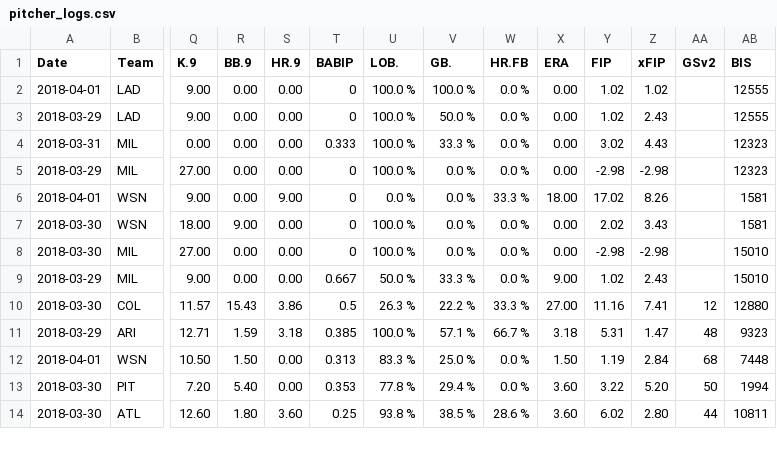
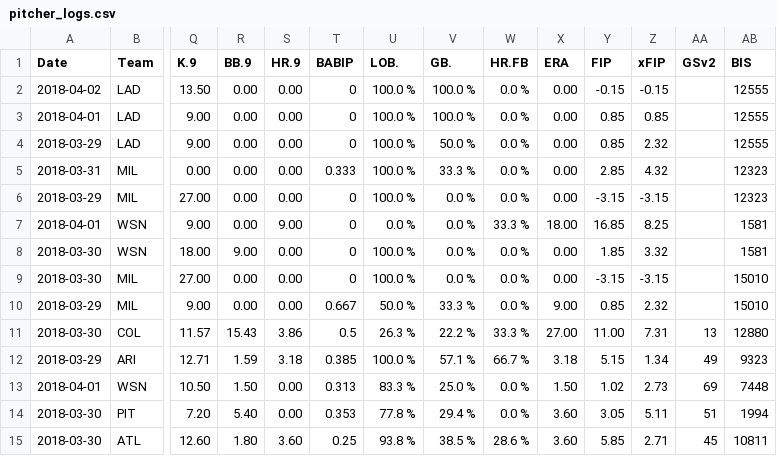
Before and after one commit to jpgraham/ScoresheetStats, a CSV file: output/pitcher_logs.csv, drawn as a sheet; only a part is shown, gaps mark what is left out; addresses are those after the commit; rows hold the shown columns only; the diff covers the shown part only; the diff names each change by its address in the sheet, - before the commit and + after, or states it on an @@ line.

```diff
--- a/output/pitcher_logs.csv
+++ b/output/pitcher_logs.csv
+row 2: 2018-04-02 | LAD | 13.50 | 0.00 | 0.00 | 0 | 100.0 % | 100.0 % | 0.0 % | 0.00 | -0.15 | -0.15 |  | 12555
-Y3:Y4 (FIP): 1.02
+Y3:Y4 (FIP): 0.85
-Z3 (xFIP): 1.02
+Z3 (xFIP): 0.85
-Z4 (xFIP): 2.43
+Z4 (xFIP): 2.32
-Y5 (FIP): 3.02
+Y5 (FIP): 2.85
-Z5 (xFIP): 4.43
+Z5 (xFIP): 4.32
-Y6 (FIP): -2.98
+Y6 (FIP): -3.15
-Z6 (xFIP): -2.98
+Z6 (xFIP): -3.15
-Y7 (FIP): 17.02
+Y7 (FIP): 16.85
-Z7 (xFIP): 8.26
+Z7 (xFIP): 8.25
-Y8 (FIP): 2.02
+Y8 (FIP): 1.85
-Z8 (xFIP): 3.43
+Z8 (xFIP): 3.32
-Y9 (FIP): -2.98
+Y9 (FIP): -3.15
-Z9 (xFIP): -2.98
+Z9 (xFIP): -3.15
-Y10 (FIP): 1.02
+Y10 (FIP): 0.85
-Z10 (xFIP): 2.43
+Z10 (xFIP): 2.32
-Y11 (FIP): 11.16
+Y11 (FIP): 11.00
-Z11 (xFIP): 7.41
+Z11 (xFIP): 7.31
-AA11 (GSv2): 12
+AA11 (GSv2): 13
-Y12 (FIP): 5.31
+Y12 (FIP): 5.15
-Z12 (xFIP): 1.47
+Z12 (xFIP): 1.34
-AA12 (GSv2): 48
+AA12 (GSv2): 49
-Y13 (FIP): 1.19
+Y13 (FIP): 1.02
-Z13 (xFIP): 2.84
+Z13 (xFIP): 2.73
-AA13 (GSv2): 68
+AA13 (GSv2): 69
-Y14 (FIP): 3.22
+Y14 (FIP): 3.05
-Z14 (xFIP): 5.20
+Z14 (xFIP): 5.11
-AA14 (GSv2): 50
+AA14 (GSv2): 51
-Y15 (FIP): 6.02
+Y15 (FIP): 5.85
-Z15 (xFIP): 2.80
+Z15 (xFIP): 2.71
-AA15 (GSv2): 44
+AA15 (GSv2): 45
```
Also changed, not shown: 2 added rows and 26 edited cells elsewhere in this file, output/position_logs.csv, 15 other files.
